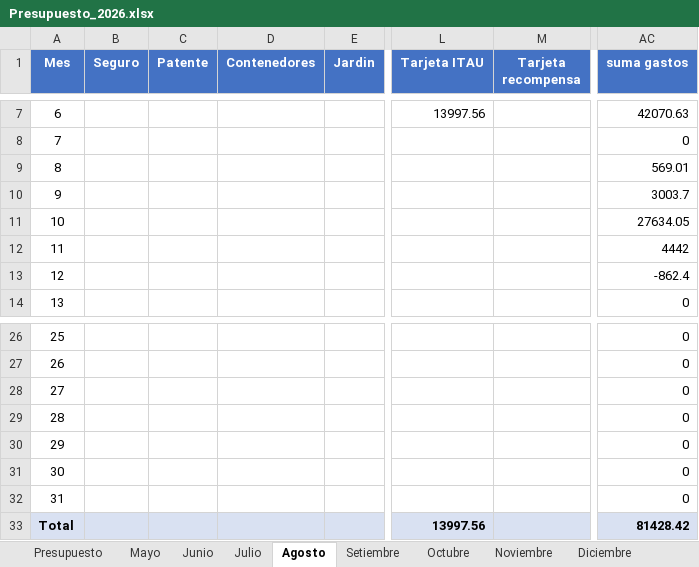
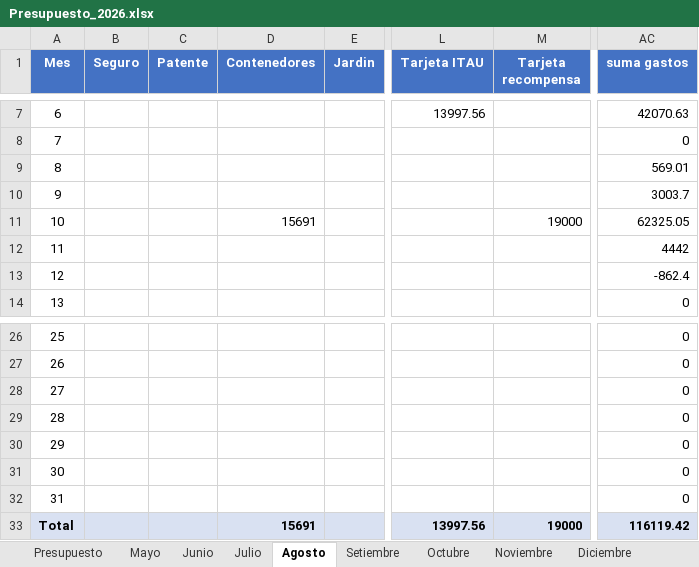
Before and after one commit to PersonalCasa/Presupuesto, an Excel workbook: Presupuesto_2026.xlsx, sheet Agosto, drawn as a sheet; only a part is shown, gaps mark what is left out; values as stored, in another font and other column widths than the file's, no borders; the diff names each change by its address in the sheet, - before the commit and + after, or states it on an @@ line.

```diff
--- a/Presupuesto_2026.xlsx (sheet Agosto)
+++ b/Presupuesto_2026.xlsx (sheet Agosto)
-D11 (Contenedores): (empty)
+D11 (Contenedores): 15691
-M11 (Tarjeta recompensa): (empty)
+M11 (Tarjeta recompensa): 19000
-AC11 (suma gastos): 27634.05
+AC11 (suma gastos): 62325.05
-D33 (Contenedores): (empty)
+D33 (Contenedores): 15691
-M33 (Tarjeta recompensa): (empty)
+M33 (Tarjeta recompensa): 19000
-AC33 (suma gastos): 81428.42
+AC33 (suma gastos): 116119.42
```
Also changed, not shown: sheet Presupuesto.
